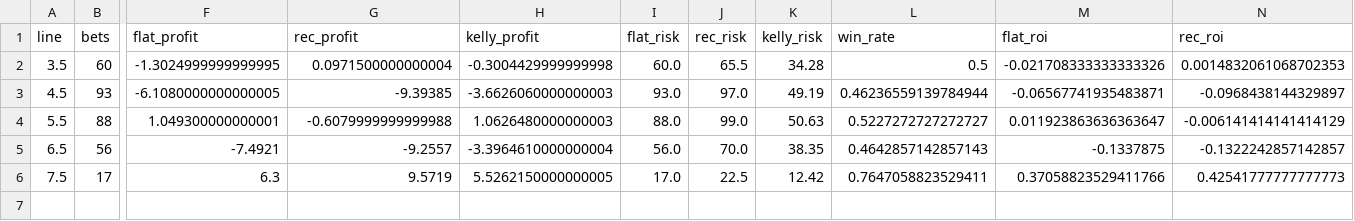
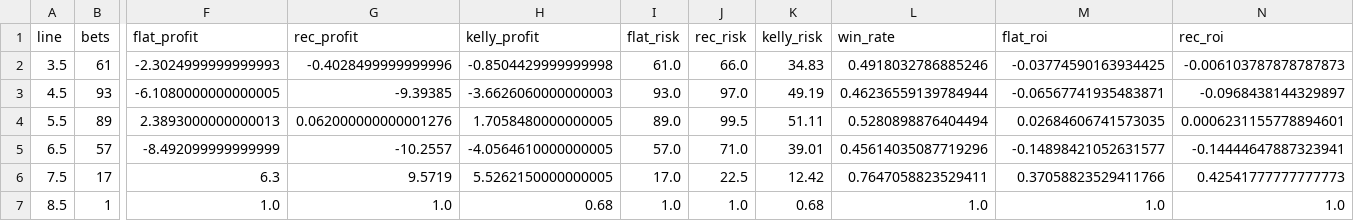
Before and after one commit to andrewrust04-blip/mlb-betting-model, a CSV file: dashboard_by_line.csv, drawn as a sheet; only a part is shown, gaps mark what is left out; rows hold the shown columns only; the diff covers the shown part only; the diff names each change by its address in the sheet, - before the commit and + after, or states it on an @@ line.

```diff
--- a/dashboard_by_line.csv
+++ b/dashboard_by_line.csv
-B2 (bets): 60
+B2 (bets): 61
-F2 (flat_profit): -1.3024999999999995
+F2 (flat_profit): -2.3024999999999993
-G2 (rec_profit): 0.0971500000000004
+G2 (rec_profit): -0.4028499999999996
-H2 (kelly_profit): -0.3004429999999998
+H2 (kelly_profit): -0.8504429999999998
-I2 (flat_risk): 60.0
+I2 (flat_risk): 61.0
-J2 (rec_risk): 65.5
+J2 (rec_risk): 66.0
-K2 (kelly_risk): 34.28
+K2 (kelly_risk): 34.83
-L2 (win_rate): 0.5
+L2 (win_rate): 0.4918032786885246
-M2 (flat_roi): -0.021708333333333326
+M2 (flat_roi): -0.03774590163934425
-N2 (rec_roi): 0.0014832061068702353
+N2 (rec_roi): -0.006103787878787873
-B4 (bets): 88
+B4 (bets): 89
-F4 (flat_profit): 1.049300000000001
+F4 (flat_profit): 2.3893000000000013
-G4 (rec_profit): -0.6079999999999988
+G4 (rec_profit): 0.062000000000001276
-H4 (kelly_profit): 1.0626480000000003
+H4 (kelly_profit): 1.7058480000000005
-I4 (flat_risk): 88.0
+I4 (flat_risk): 89.0
-J4 (rec_risk): 99.0
+J4 (rec_risk): 99.5
-K4 (kelly_risk): 50.63
+K4 (kelly_risk): 51.11
-L4 (win_rate): 0.5227272727272727
+L4 (win_rate): 0.5280898876404494
-M4 (flat_roi): 0.011923863636363647
+M4 (flat_roi): 0.02684606741573035
-N4 (rec_roi): -0.006141414141414129
+N4 (rec_roi): 0.0006231155778894601
-B5 (bets): 56
+B5 (bets): 57
-F5 (flat_profit): -7.4921
+F5 (flat_profit): -8.492099999999999
-G5 (rec_profit): -9.2557
+G5 (rec_profit): -10.2557
-H5 (kelly_profit): -3.3964610000000004
+H5 (kelly_profit): -4.0564610000000005
-I5 (flat_risk): 56.0
+I5 (flat_risk): 57.0
-J5 (rec_risk): 70.0
+J5 (rec_risk): 71.0
-K5 (kelly_risk): 38.35
+K5 (kelly_risk): 39.01
-L5 (win_rate): 0.4642857142857143
+L5 (win_rate): 0.45614035087719296
-M5 (flat_roi): -0.1337875
+M5 (flat_roi): -0.14898421052631577
-N5 (rec_roi): -0.1322242857142857
+N5 (rec_roi): -0.14444647887323941
+row 7: 8.5 | 1 | 1.0 | 1.0 | 0.68 | 1.0 | 1.0 | 0.68 | 1.0 | 1.0 | 1.0
```
Also changed, not shown: 6 edited cells elsewhere in this file, bet_log.csv, dashboard_by_edge.csv, 5 other files.
